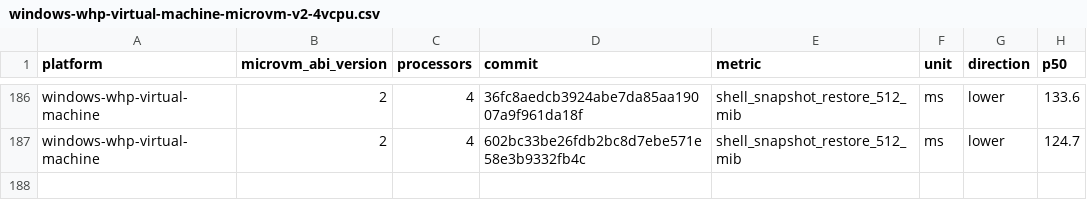
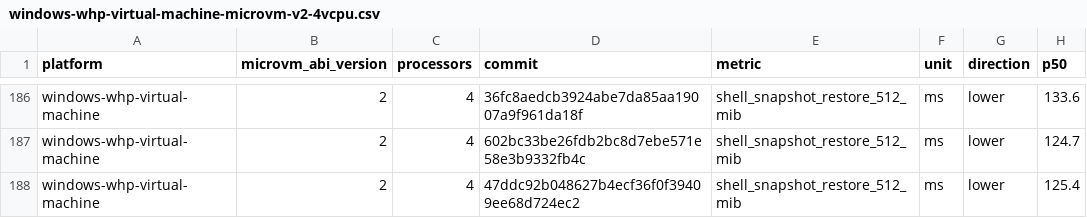
Before and after one commit to 56steve/nvx, a CSV file: data/windows-whp-virtual-machine-microvm-v2-4vcpu.csv, drawn as a sheet; only a part is shown, gaps mark what is left out.

```diff
--- a/data/windows-whp-virtual-machine-microvm-v2-4vcpu.csv
+++ b/data/windows-whp-virtual-machine-microvm-v2-4vcpu.csv
@@ -187 +187,2 @@ windows-whp-virtual-machine,2,4,36fc8aedcb3924abe7da85aa19007a9f961da18f,shell_s
 windows-whp-virtual-machine,2,4,602bc33be26fdb2bc8d7ebe571e58e3b9332fb4c,shell_snapshot_restore_512_mib,ms,lower,124.7
+windows-whp-virtual-machine,2,4,47ddc92b048627b4ecf36f0f39409ee68d724ec2,shell_snapshot_restore_512_mib,ms,lower,125.4
```
Also changed, not shown: data/linux-kvm-virtual-machine-microvm-v2-1vcpu.csv, data/linux-mshv-virtual-machine-microvm-v2-1vcpu.csv, 9 other files.
